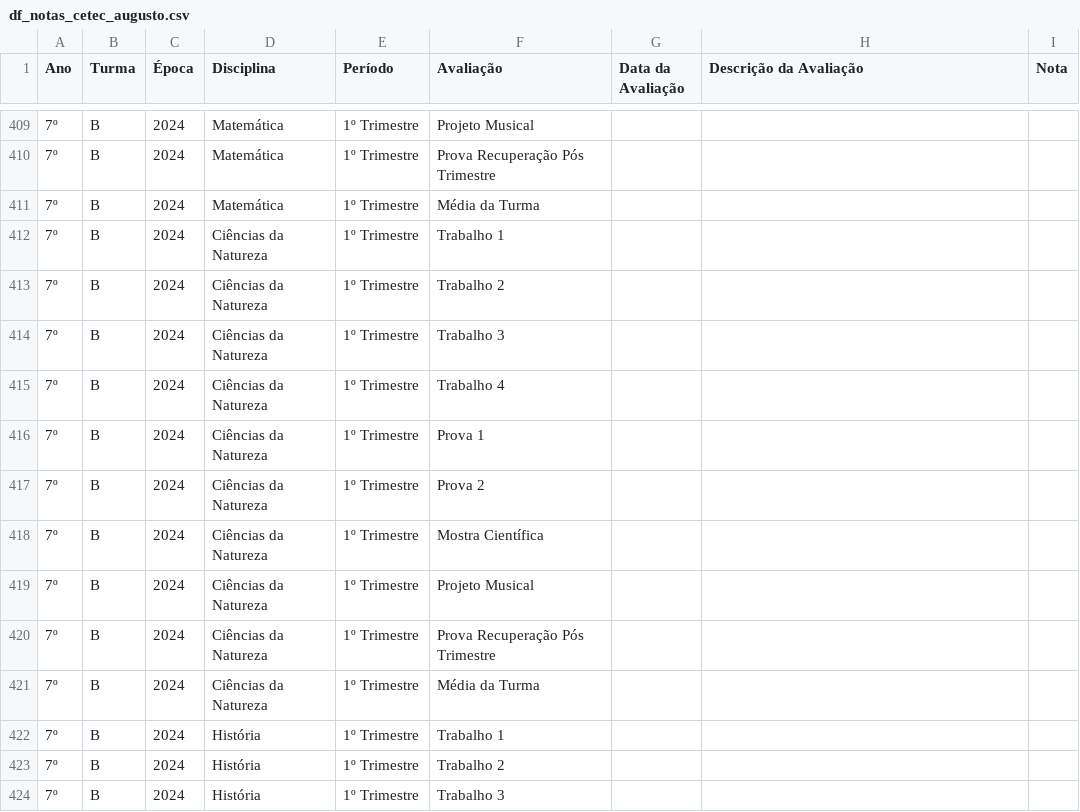
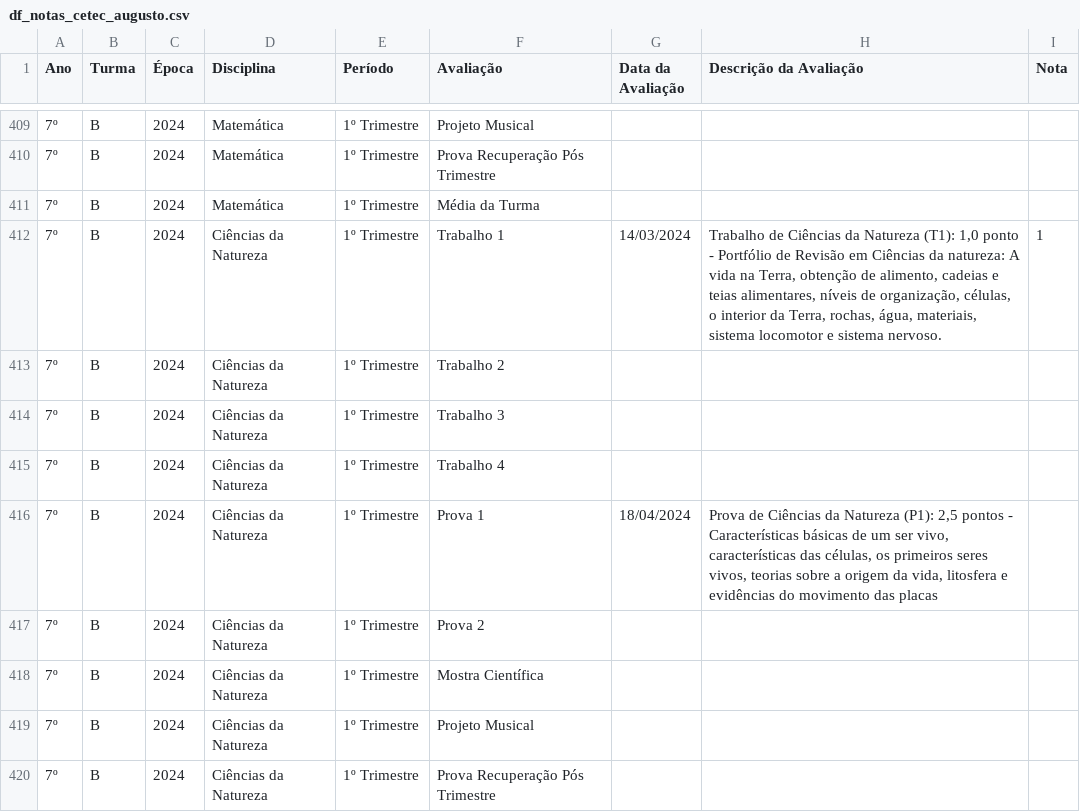
Before and after one commit to mauriciopassos/notas_cetec_augusto, a CSV file: src/df_notas_cetec_augusto.csv, drawn as a sheet; only a part is shown, gaps mark what is left out; the shorter side is filled out with more unchanged rows; the diff names each change by its address in the sheet, - before the commit and + after, or states it on an @@ line.

Commit message:
upload new csv data - first in 2024

```diff
--- a/src/df_notas_cetec_augusto.csv
+++ b/src/df_notas_cetec_augusto.csv
-G412 (Data da Avaliação): (empty)
+G412 (Data da Avaliação): 14/03/2024
-H412 (Descrição da Avaliação): (empty)
+H412 (Descrição da Avaliação): Trabalho de Ciências da Natureza (T1): 1,0 ponto - Portfólio de Revisão em Ciências da natureza: A vida na Terra, obtenção de alimento, cadeias e teias alimentares, níveis de organização, células, o interior da Terra, rochas, água, materiais, sistema locomotor e sistema nervoso.
-I412 (Nota): (empty)
+I412 (Nota): 1
-G416 (Data da Avaliação): (empty)
+G416 (Data da Avaliação): 18/04/2024
-H416 (Descrição da Avaliação): (empty)
+H416 (Descrição da Avaliação): Prova de Ciências da Natureza (P1): 2,5 pontos - Características básicas de um ser vivo, características das células, os primeiros seres vivos, teorias sobre a origem da vida, litosfera e evidências do movimento das placas
```
Also changed, not shown: 1 other file.
